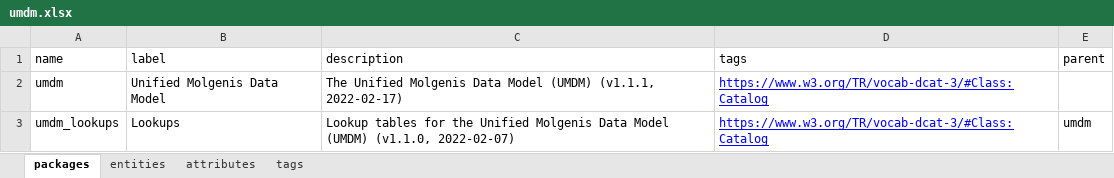
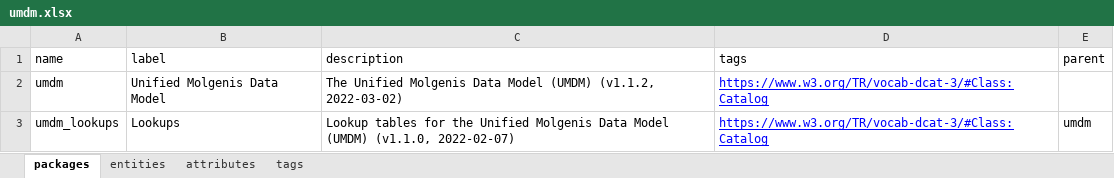
Before and after one commit to molgenis/rd-datamodel, an Excel workbook: dist/umdm-emx1/umdm.xlsx, sheet packages, drawn as a sheet; values as stored, in another font and other column widths than the file's, no borders; the diff names each change by its address in the sheet, - before the commit and + after, or states it on an @@ line.

```diff
--- a/dist/umdm-emx1/umdm.xlsx (sheet packages)
+++ b/dist/umdm-emx1/umdm.xlsx (sheet packages)
-C2 (description): …Model (UMDM) (v1.1.1, 2022-02-17)
+C2 (description): …Model (UMDM) (v1.1.2, 2022-03-02)
```
Also changed, not shown: sheet attributes, 2 other files.
